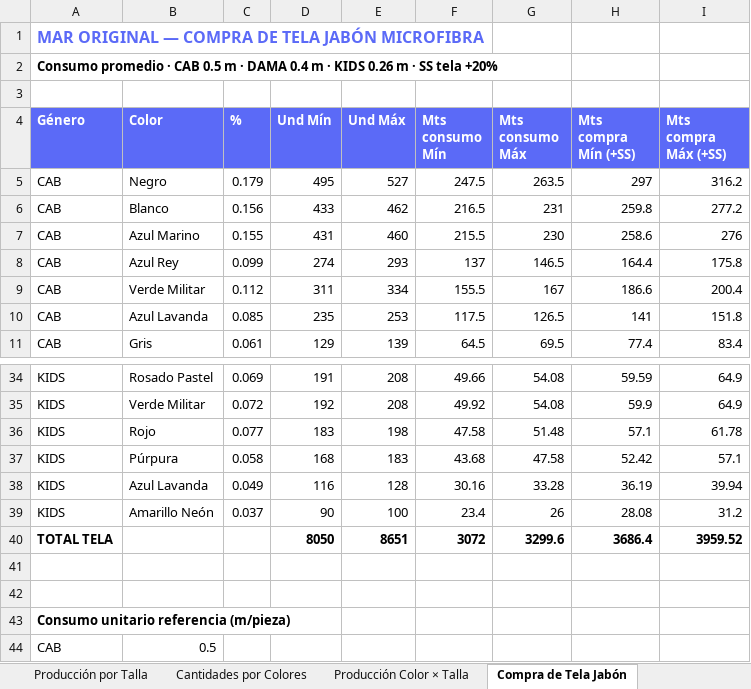
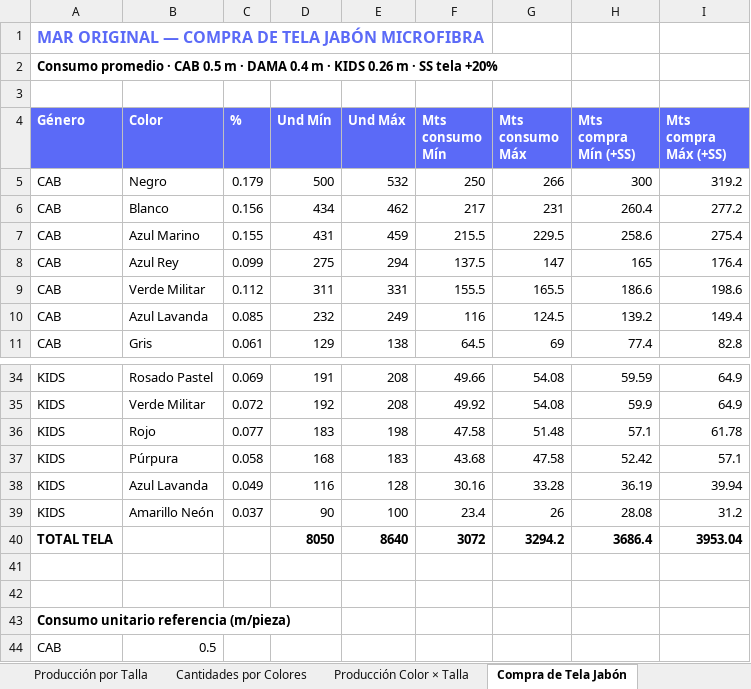
Before and after one commit to scm-svg/Data-Analyst, an Excel workbook: MAR_ORIGINAL_RANGO_PRODUCCION.xlsx, sheet Compra de Tela Jabón, drawn as a sheet; only a part is shown, gaps mark what is left out; values as stored, in another font and other column widths than the file's, no borders; the diff covers the shown part only; the diff names each change by its address in the sheet, - before the commit and + after, or states it on an @@ line.

```diff
--- a/MAR_ORIGINAL_RANGO_PRODUCCION.xlsx (sheet Compra de Tela Jabón)
+++ b/MAR_ORIGINAL_RANGO_PRODUCCION.xlsx (sheet Compra de Tela Jabón)
-D5 (Und Mín): 495
+D5 (Und Mín): 500
-E5 (Und Máx): 527
+E5 (Und Máx): 532
-F5 (Mts consumo Mín): 247.5
+F5 (Mts consumo Mín): 250
-G5 (Mts consumo Máx): 263.5
+G5 (Mts consumo Máx): 266
-H5 (Mts compra Mín (+SS)): 297
+H5 (Mts compra Mín (+SS)): 300
-I5 (Mts compra Máx (+SS)): 316.2
+I5 (Mts compra Máx (+SS)): 319.2
-D6 (Und Mín): 433
+D6 (Und Mín): 434
-F6 (Mts consumo Mín): 216.5
+F6 (Mts consumo Mín): 217
-H6 (Mts compra Mín (+SS)): 259.8
+H6 (Mts compra Mín (+SS)): 260.4
-E7 (Und Máx): 460
+E7 (Und Máx): 459
-G7 (Mts consumo Máx): 230
+G7 (Mts consumo Máx): 229.5
-I7 (Mts compra Máx (+SS)): 276
+I7 (Mts compra Máx (+SS)): 275.4
-D8 (Und Mín): 274
+D8 (Und Mín): 275
-E8 (Und Máx): 293
+E8 (Und Máx): 294
-F8 (Mts consumo Mín): 137
+F8 (Mts consumo Mín): 137.5
-G8 (Mts consumo Máx): 146.5
+G8 (Mts consumo Máx): 147
-H8 (Mts compra Mín (+SS)): 164.4
+H8 (Mts compra Mín (+SS)): 165
-I8 (Mts compra Máx (+SS)): 175.8
+I8 (Mts compra Máx (+SS)): 176.4
-E9 (Und Máx): 334
+E9 (Und Máx): 331
-G9 (Mts consumo Máx): 167
+G9 (Mts consumo Máx): 165.5
-I9 (Mts compra Máx (+SS)): 200.4
+I9 (Mts compra Máx (+SS)): 198.6
-D10 (Und Mín): 235
+D10 (Und Mín): 232
-E10 (Und Máx): 253
+E10 (Und Máx): 249
-F10 (Mts consumo Mín): 117.5
+F10 (Mts consumo Mín): 116
-G10 (Mts consumo Máx): 126.5
+G10 (Mts consumo Máx): 124.5
-H10 (Mts compra Mín (+SS)): 141
+H10 (Mts compra Mín (+SS)): 139.2
-I10 (Mts compra Máx (+SS)): 151.8
+I10 (Mts compra Máx (+SS)): 149.4
-E11 (Und Máx): 139
+E11 (Und Máx): 138
-G11 (Mts consumo Máx): 69.5
+G11 (Mts consumo Máx): 69
-I11 (Mts compra Máx (+SS)): 83.4
+I11 (Mts compra Máx (+SS)): 82.8
-E40 (Und Máx): 8651
+E40 (Und Máx): 8640
-G40 (Mts consumo Máx): 3299.6
+G40 (Mts consumo Máx): 3294.2
-I40 (Mts compra Máx (+SS)): 3959.52
+I40 (Mts compra Máx (+SS)): 3953.04
```
Also changed, not shown: 63 edited cells elsewhere in this sheet, sheet Distribución por Tienda, sheet Cantidades por Colores, sheet Producción Color × Talla, sheet Producción por Talla, 2 other files.
